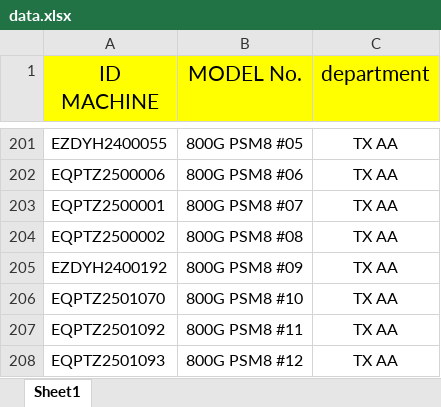
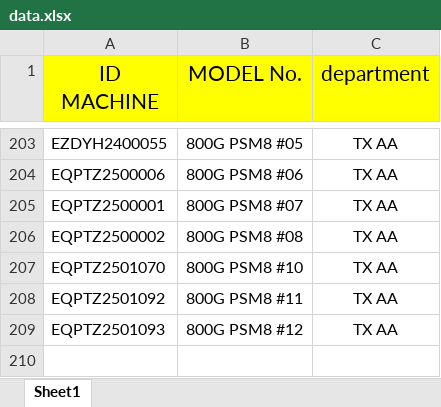
Before and after one commit to nicertp/equipment_AA, an Excel workbook: data.xlsx, sheet Sheet1, drawn as a sheet; only a part is shown, gaps mark what is left out; the shorter side is filled out with more unchanged rows; values as stored, in another font and other column widths than the file's, no borders; removed rows and columns are numbered as before the commit, all else as after; the diff covers the shown part only; the diff names each change by its address in the sheet, - before the commit and + after, or states it on an @@ line.

```diff
--- a/data.xlsx (sheet Sheet1)
+++ b/data.xlsx (sheet Sheet1)
-row 205: EZDYH2400192 | 800G PSM8 #09 | TX AA
```
Also changed, not shown: 5 added rows and 3 removed rows elsewhere in this sheet.
